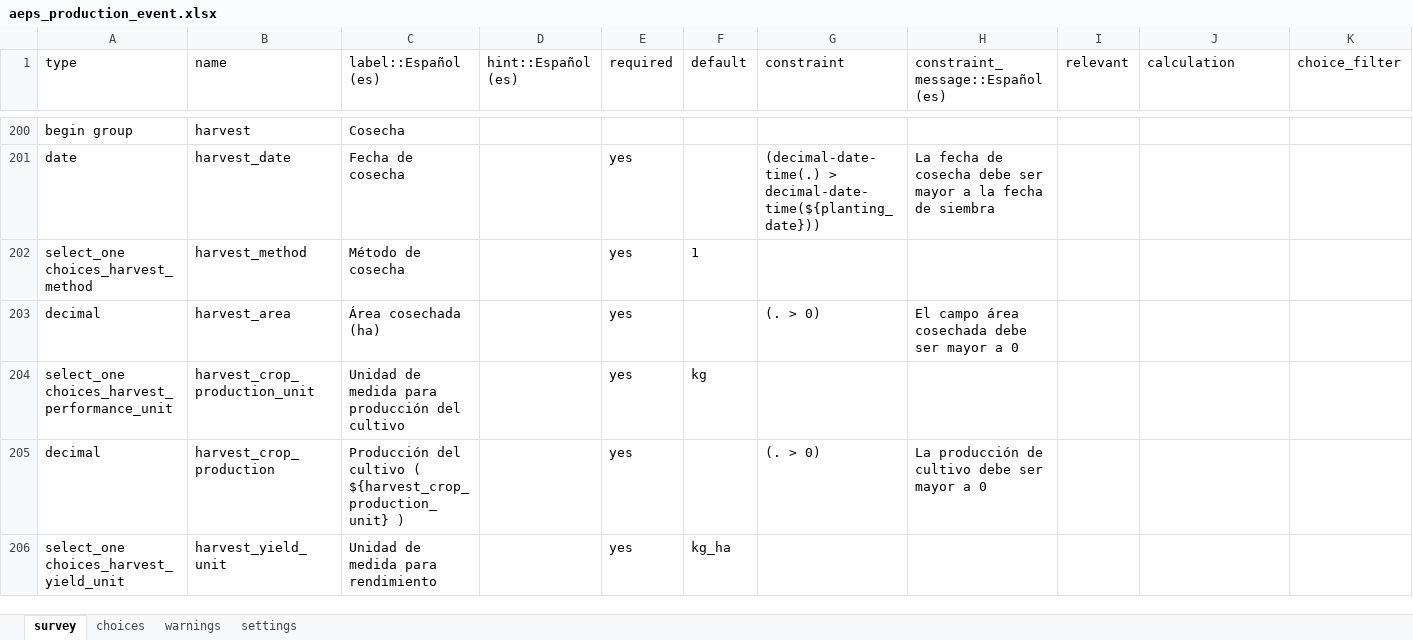
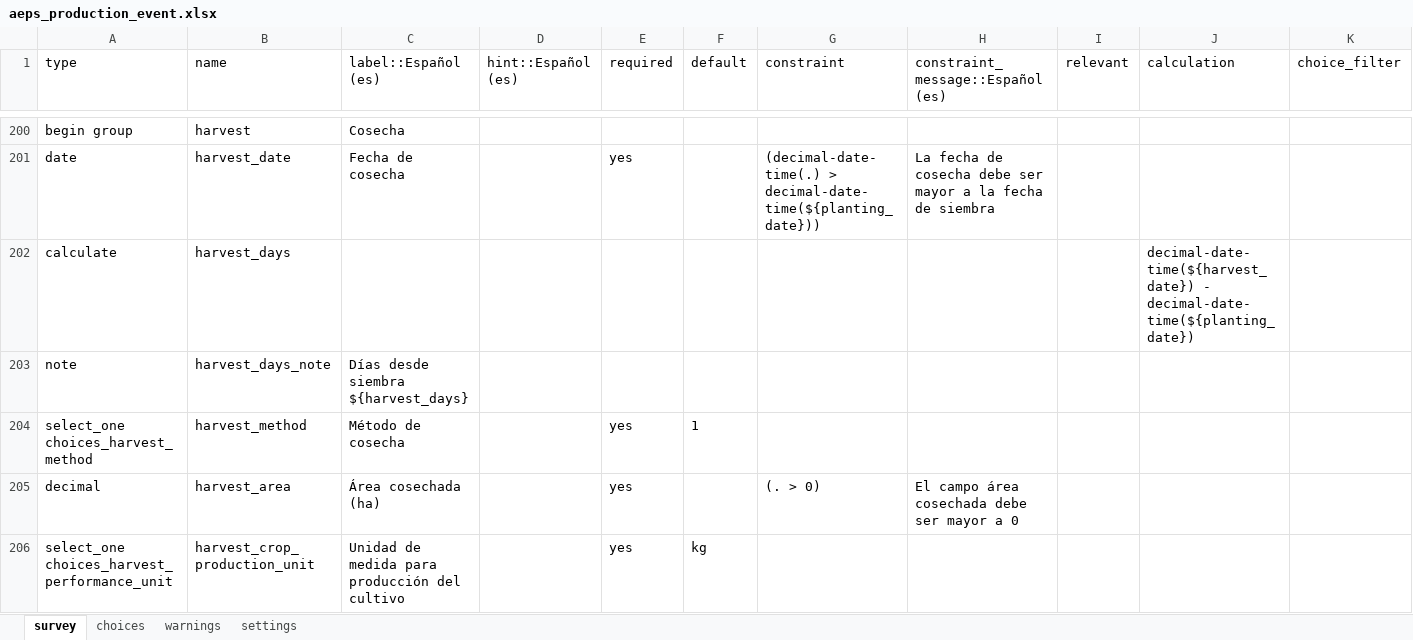
Before and after one commit to CIAT-DAPA/aeps_platform_forms, an Excel workbook: odk/aeps_production_event.xlsx, sheet survey, drawn as a sheet; only a part is shown, gaps mark what is left out; the shorter side is filled out with more unchanged rows; values as stored, in another font and other column widths than the file's, no borders; rows hold the shown columns only; the diff names each change by its address in the sheet, - before the commit and + after, or states it on an @@ line.

Commit message:
added the messages with days from planting and harvest date in odk

```diff
--- a/odk/aeps_production_event.xlsx (sheet survey)
+++ b/odk/aeps_production_event.xlsx (sheet survey)
+row 202: calculate | harvest_days |  |  |  |  |  |  |  | decimal-date-time(${harvest_date}) - decimal-date-time(${planting_date})
+row 203: note | harvest_days_note | Días desde siembra ${harvest_days}
```
